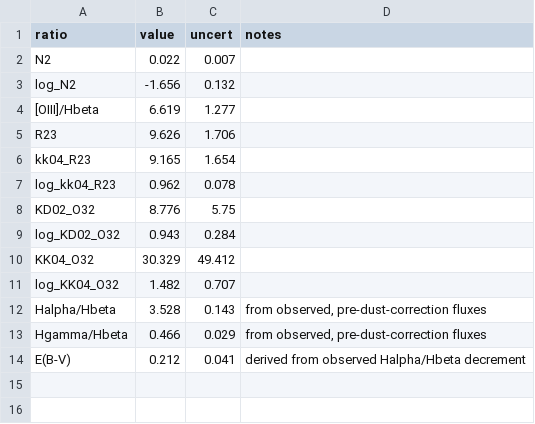
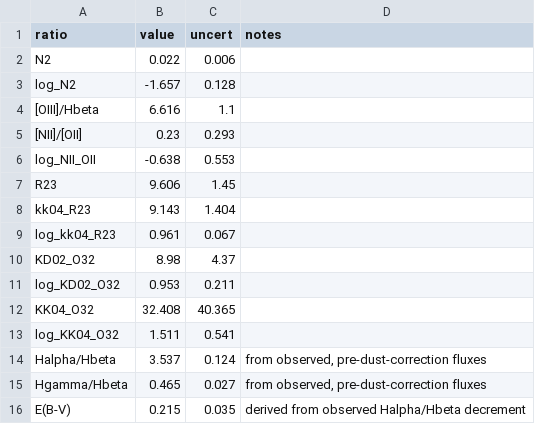
Before and after one commit to orianashi/Horseshoe, a CSV file: output/dust_corrected/dust_corrected_diagnostics/emission_lines_A_ratios_dust_corrected.csv, drawn as a sheet.

```diff
--- a/output/dust_corrected/dust_corrected_diagnostics/emission_lines_A_ratios_dust_corrected.csv
+++ b/output/dust_corrected/dust_corrected_diagnostics/emission_lines_A_ratios_dust_corrected.csv
@@ -1,14 +1,16 @@
 ratio,value,uncert,notes
-N2,0.022,0.007,
-log_N2,-1.656,0.132,
-[OIII]/Hbeta,6.619,1.277,
-R23,9.626,1.706,
-kk04_R23,9.165,1.654,
-log_kk04_R23,0.962,0.078,
-KD02_O32,8.776,5.75,
-log_KD02_O32,0.943,0.284,
-KK04_O32,30.329,49.412,
-log_KK04_O32,1.482,0.707,
-Halpha/Hbeta,3.528,0.143,"from observed, pre-dust-correction fluxes"
-Hgamma/Hbeta,0.466,0.029,"from observed, pre-dust-correction fluxes"
-E(B-V),0.212,0.041,derived from observed Halpha/Hbeta decrement
+N2,0.022,0.006,
+log_N2,-1.657,0.128,
+[OIII]/Hbeta,6.616,1.1,
+[NII]/[OII],0.23,0.293,
+log_NII_OII,-0.638,0.553,
+R23,9.606,1.45,
+kk04_R23,9.143,1.404,
+log_kk04_R23,0.961,0.067,
+KD02_O32,8.98,4.37,
+log_KD02_O32,0.953,0.211,
+KK04_O32,32.408,40.365,
+log_KK04_O32,1.511,0.541,
+Halpha/Hbeta,3.537,0.124,"from observed, pre-dust-correction fluxes"
+Hgamma/Hbeta,0.465,0.027,"from observed, pre-dust-correction fluxes"
+E(B-V),0.215,0.035,derived from observed Halpha/Hbeta decrement
```
Also changed, not shown: output/dust_corrected/dust_corrected_diagnostics/emission_lines_B_ratios_dust_corrected.csv, 45 other files.
